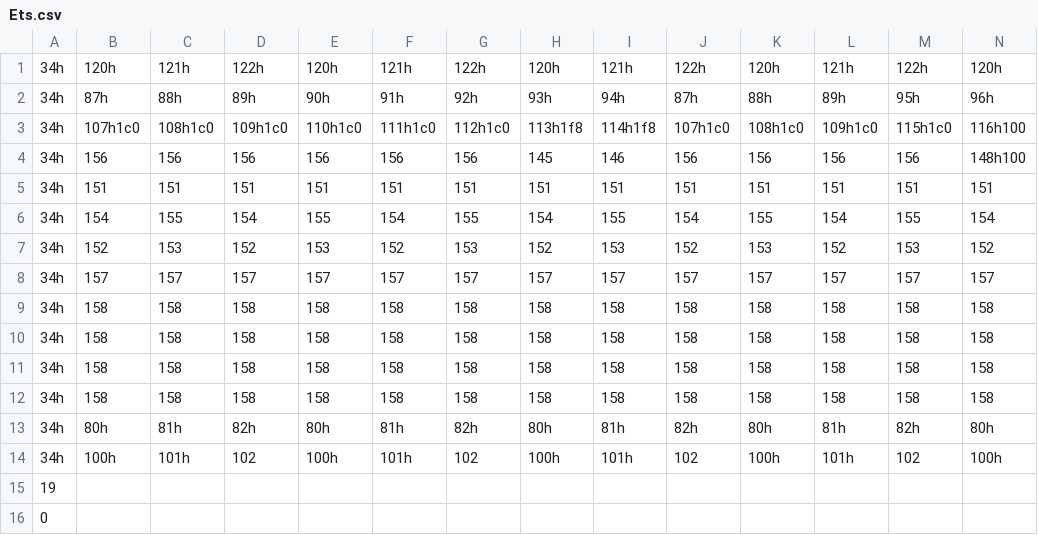
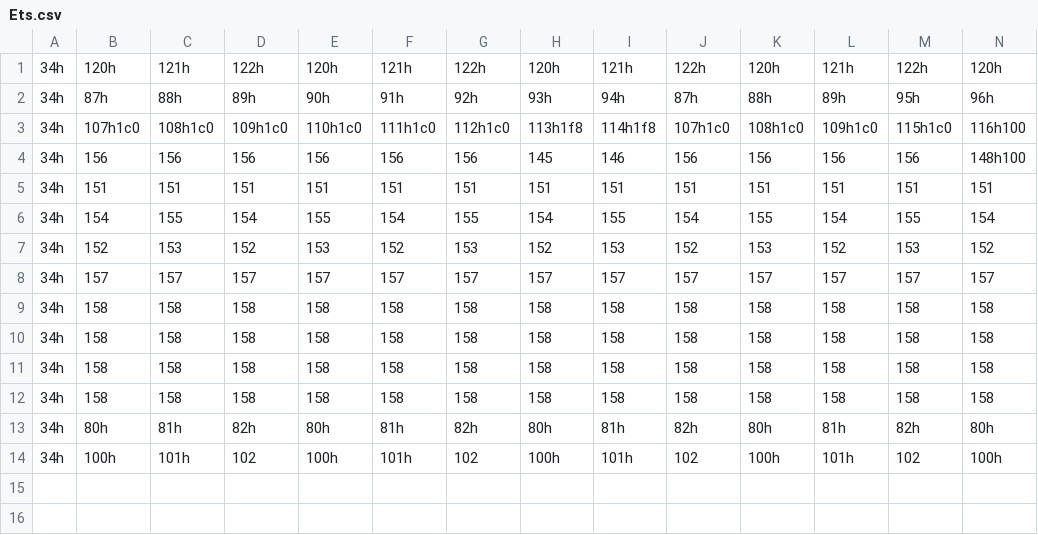
Before and after one commit to ilunnie/Marcos-X-Machine, a CSV file: src/Area/Ets.csv, drawn as a sheet; only a part is shown; rows hold the shown columns only; the diff names each change by its address in the sheet, - before the commit and + after, or states it on an @@ line.

```diff
--- a/src/Area/Ets.csv
+++ b/src/Area/Ets.csv
-row 15: 19
-row 16: 0
```
Also changed, not shown: 3 other files.
